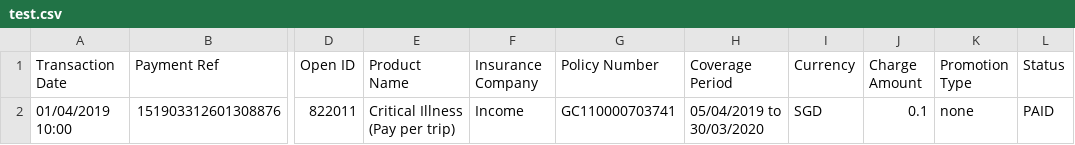
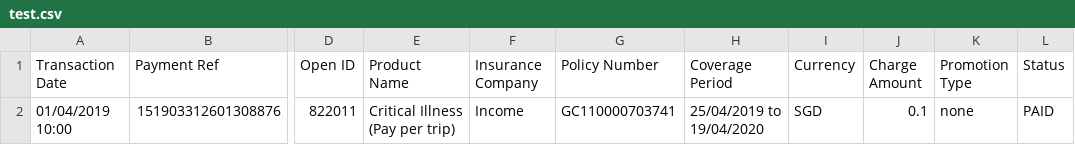
Before and after one commit to dorise1/test, a CSV file: test.csv, drawn as a sheet; only a part is shown, gaps mark what is left out; the diff names each change by its address in the sheet, - before the commit and + after, or states it on an @@ line.

Commit message:
Update test.csv

```diff
--- a/test.csv
+++ b/test.csv
-H2 (Coverage Period): 05/04/2019 to 30/03/2020
+H2 (Coverage Period): 25/04/2019 to 19/04/2020
```
